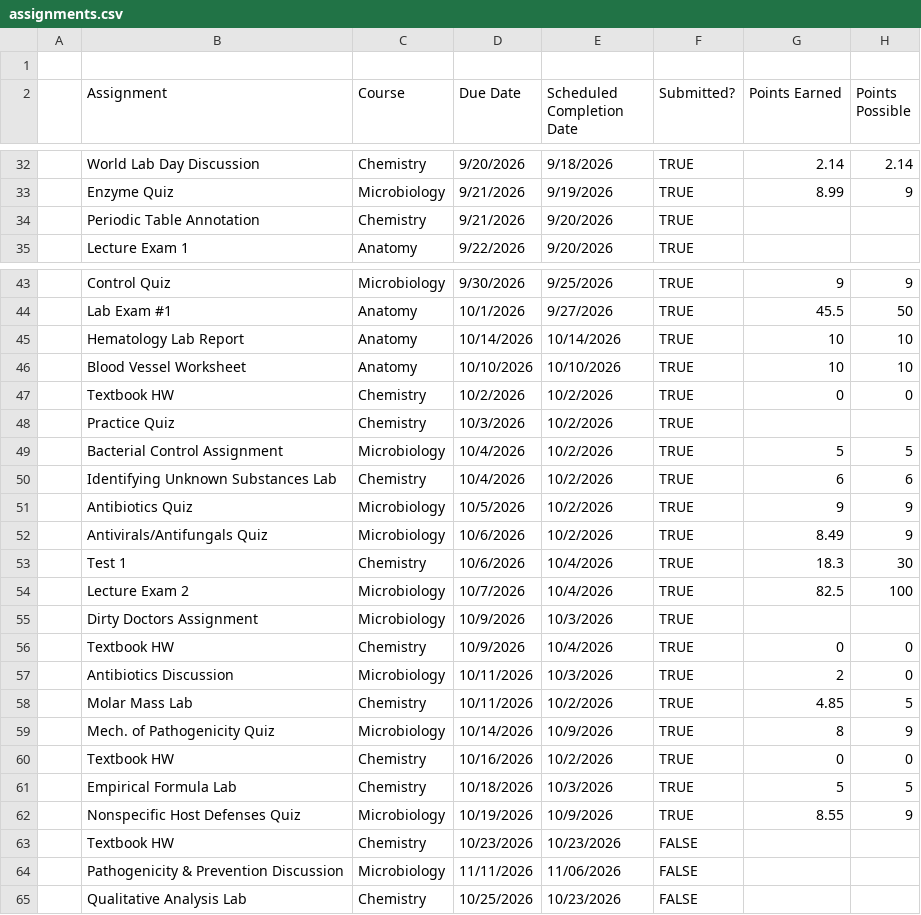
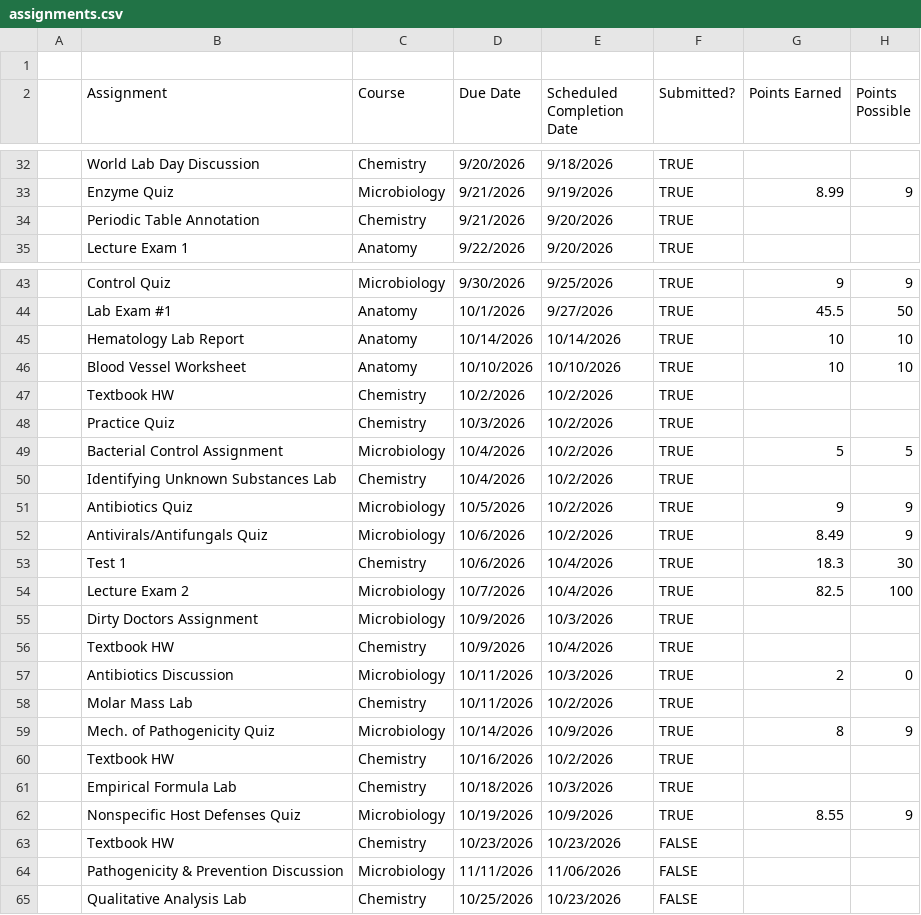
Before and after one commit to livsloffer/Assignment-Tracker, a CSV file: assignments.csv, drawn as a sheet; only a part is shown, gaps mark what is left out; the diff covers the shown part only.

```diff
--- a/assignments.csv
+++ b/assignments.csv
@@ -32,2 +32,2 @@
-,World Lab Day Discussion,Chemistry,9/20/2026,9/18/2026,TRUE,2.14,2.14
+,World Lab Day Discussion,Chemistry,9/20/2026,9/18/2026,TRUE,,
 ,Enzyme Quiz,Microbiology,9/21/2026,9/19/2026,TRUE,8.99,9
@@ -46,6 +46,6 @@
 ,Blood Vessel Worksheet,Anatomy,10/10/2026,10/10/2026,TRUE,10,10
-,Textbook HW,Chemistry,10/2/2026,10/2/2026,TRUE,0,0
+,Textbook HW,Chemistry,10/2/2026,10/2/2026,TRUE,,
 ,Practice Quiz,Chemistry,10/3/2026,10/2/2026,TRUE,,
 ,Bacterial Control Assignment,Microbiology,10/4/2026,10/2/2026,TRUE,5,5
-,Identifying Unknown Substances Lab,Chemistry,10/4/2026,10/2/2026,TRUE,6,6
+,Identifying Unknown Substances Lab,Chemistry,10/4/2026,10/2/2026,TRUE,,
 ,Antibiotics Quiz,Microbiology,10/5/2026,10/2/2026,TRUE,9,9
@@ -55,8 +55,8 @@
 ,Dirty Doctors Assignment,Microbiology,10/9/2026,10/3/2026,TRUE,,
-,Textbook HW,Chemistry,10/9/2026,10/4/2026,TRUE,0,0
+,Textbook HW,Chemistry,10/9/2026,10/4/2026,TRUE,,
 ,Antibiotics Discussion,Microbiology,10/11/2026,10/3/2026,TRUE,2,0
-,Molar Mass Lab,Chemistry,10/11/2026,10/2/2026,TRUE,4.85,5
+,Molar Mass Lab,Chemistry,10/11/2026,10/2/2026,TRUE,,
 ,Mech. of Pathogenicity Quiz,Microbiology,10/14/2026,10/9/2026,TRUE,8,9
-,Textbook HW,Chemistry,10/16/2026,10/2/2026,TRUE,0,0
-,Empirical Formula Lab,Chemistry,10/18/2026,10/3/2026,TRUE,5,5
+,Textbook HW,Chemistry,10/16/2026,10/2/2026,TRUE,,
+,Empirical Formula Lab,Chemistry,10/18/2026,10/3/2026,TRUE,,
 ,Nonspecific Host Defenses Quiz,Microbiology,10/19/2026,10/9/2026,TRUE,8.55,9
```
Also changed, not shown: 20 edited cells elsewhere in this file.
